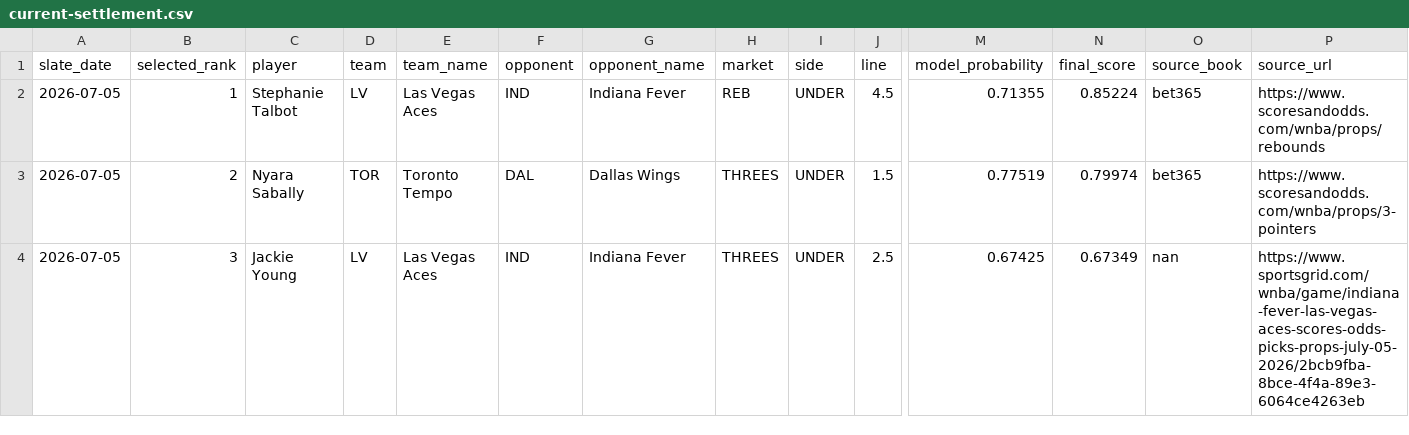
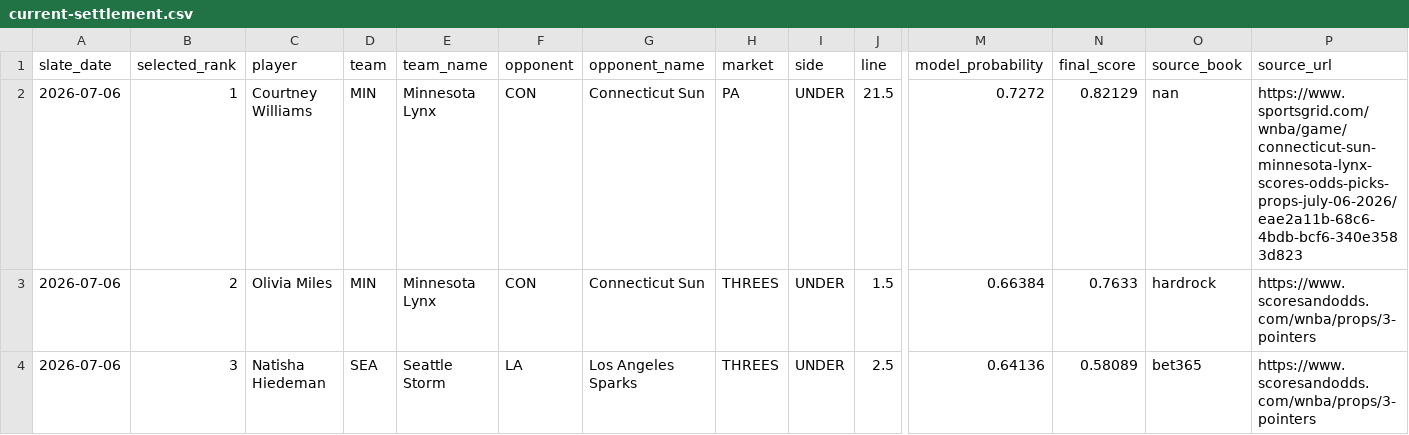
Before and after one commit to testqgw/SCP, a CSV file: wnba/output/current-settlement.csv, drawn as a sheet; only a part is shown, gaps mark what is left out; the diff covers the shown part only; the diff names each change by its address in the sheet, - before the commit and + after, or states it on an @@ line.

```diff
--- a/wnba/output/current-settlement.csv
+++ b/wnba/output/current-settlement.csv
-A2:A4 (slate_date): 2026-07-05
+A2:A4 (slate_date): 2026-07-06
-C2 (player): Stephanie Talbot
+C2 (player): Courtney Williams
-D2 (team): LV
+D2 (team): MIN
-E2 (team_name): Las Vegas Aces
+E2 (team_name): Minnesota Lynx
-F2 (opponent): IND
+F2 (opponent): CON
-G2 (opponent_name): Indiana Fever
+G2 (opponent_name): Connecticut Sun
-H2 (market): REB
+H2 (market): PA
-J2 (line): 4.5
+J2 (line): 21.5
-M2 (model_probability): 0.71355
+M2 (model_probability): 0.7272
-N2 (final_score): 0.85224
+N2 (final_score): 0.82129
-O2 (source_book): bet365
+O2 (source_book): nan
-P2 (source_url): https://www.scoresandodds.com/wnba/props/rebounds
+P2 (source_url): https://www.sportsgrid.com/wnba/game/connecticut-sun-minnesota-lynx-scores-odds-picks-props-july-06-2026/eae2a11b-68c6-4bdb-bcf6-340e3583d823
-C3 (player): Nyara Sabally
+C3 (player): Olivia Miles
-D3 (team): TOR
+D3 (team): MIN
-E3 (team_name): Toronto Tempo
+E3 (team_name): Minnesota Lynx
-F3 (opponent): DAL
+F3 (opponent): CON
-G3 (opponent_name): Dallas Wings
+G3 (opponent_name): Connecticut Sun
-M3 (model_probability): 0.77519
+M3 (model_probability): 0.66384
-N3 (final_score): 0.79974
+N3 (final_score): 0.7633
-O3 (source_book): bet365
+O3 (source_book): hardrock
-C4 (player): Jackie Young
+C4 (player): Natisha Hiedeman
-D4 (team): LV
+D4 (team): SEA
-E4 (team_name): Las Vegas Aces
+E4 (team_name): Seattle Storm
-F4 (opponent): IND
+F4 (opponent): LA
-G4 (opponent_name): Indiana Fever
+G4 (opponent_name): Los Angeles Sparks
-M4 (model_probability): 0.67425
+M4 (model_probability): 0.64136
-N4 (final_score): 0.67349
+N4 (final_score): 0.58089
-O4 (source_book): nan
+O4 (source_book): bet365
-P4 (source_url): https://www.sportsgrid.com/wnba/game/indiana-fever-las-vegas-aces-scores-odds-picks-props-july-05-2026/2bcb9fba-8bce-4f4a-89e3-6064ce4263eb
+P4 (source_url): https://www.scoresandodds.com/wnba/props/3-pointers
```
Also changed, not shown: 36 edited cells elsewhere in this file, wnba/output/current-card.csv, 13 other files.
